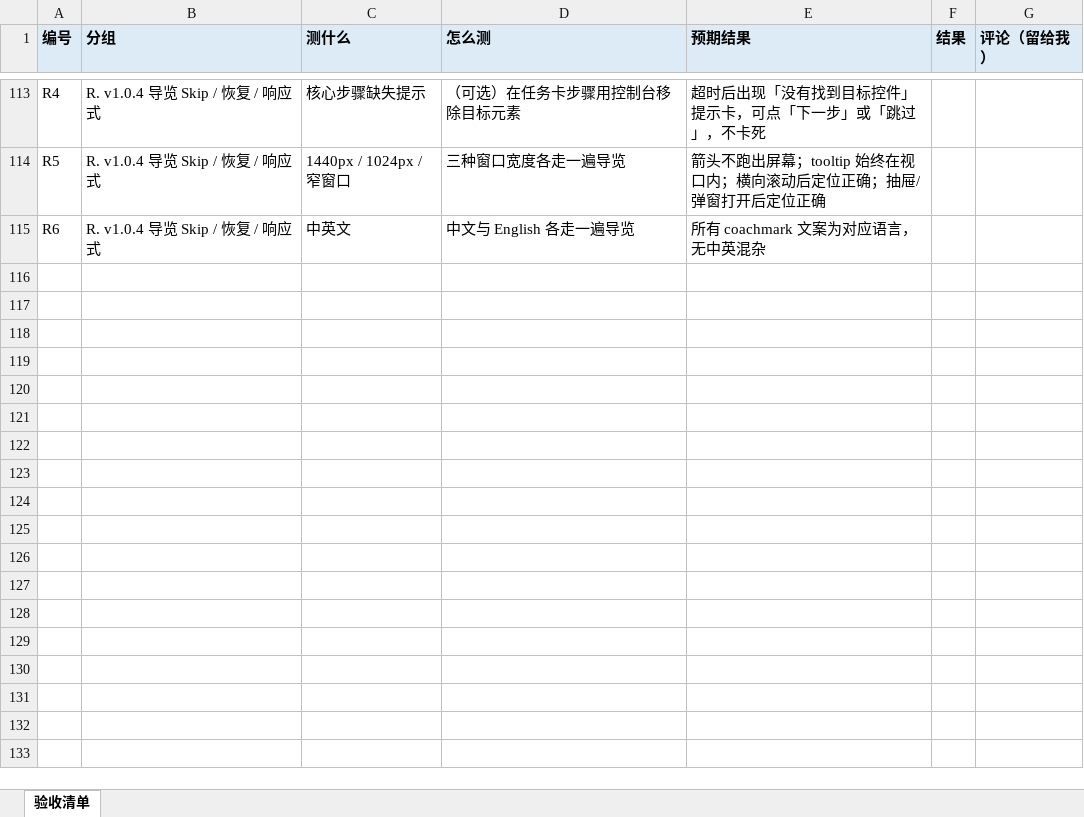
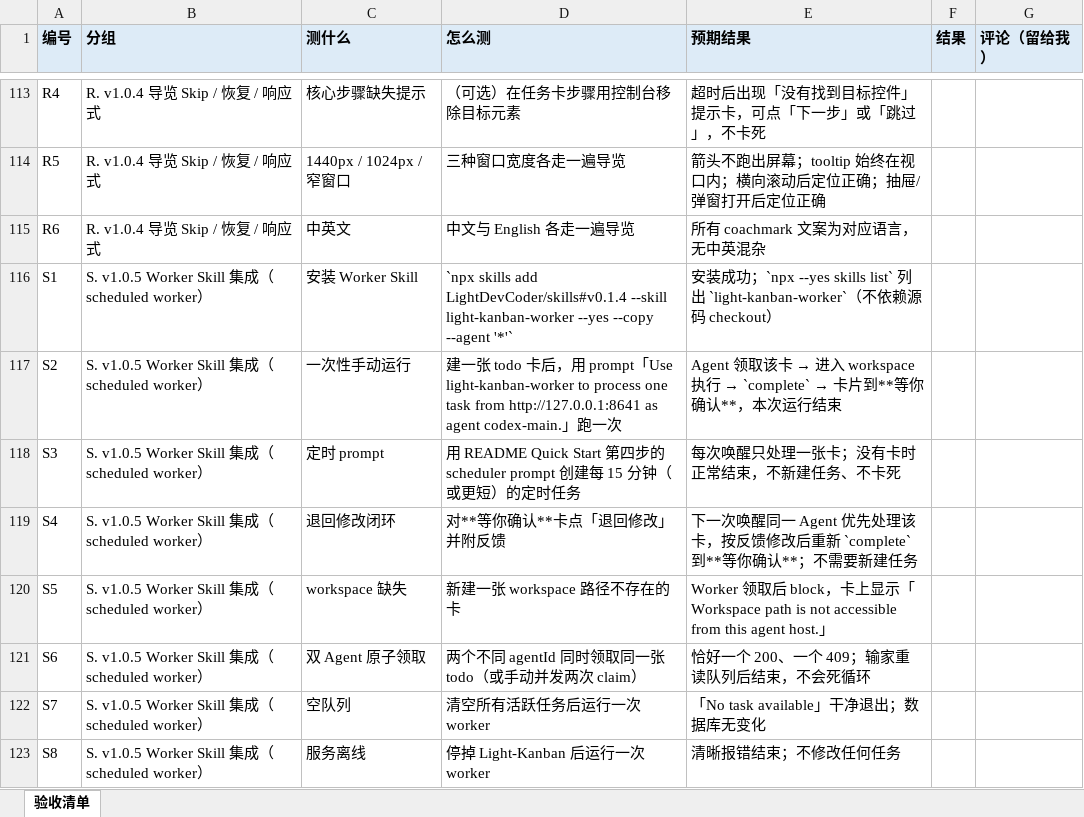
Before and after one commit to LightDevCoder/light-kanban, an Excel workbook: docs/light-kanban-验收清单.xlsx, sheet 验收清单, drawn as a sheet; only a part is shown, gaps mark what is left out; values as stored, in another font and other column widths than the file's, no borders; the diff names each change by its address in the sheet, - before the commit and + after, or states it on an @@ line.

Commit message:
docs: v1.0.5 candidate — Worker Skill Quick Start, Use Cases, integration docs
README/README_CN Quick Start rewritten as the five-step released-binary +
light-kanban-worker Skill path with a copyable scheduler prompt and a
one-shot manual run example; Use Cases added (scheduled coding agent,
multi-agent queue, review loop, blocked work, cross-project queue,
boundary); raw curl demoted to Manual Agent Integration. spec.md records
the v1.0.5 no-API-change Worker Integration decisions; manual checklist
gains section S (worker integration) with regenerated xlsx; frontend
version bumped to 1.0.5; PROGRESS records the v1.0.5 candidate and its
release gate. make check and make cross (4 platforms) PASS.

```diff
--- a/docs/light-kanban-验收清单.xlsx (sheet 验收清单)
+++ b/docs/light-kanban-验收清单.xlsx (sheet 验收清单)
+row 116: S1 | S. v1.0.5 Worker Skill 集成（scheduled worker） | 安装 Worker Skill | `npx skills add LightDevCoder/skills#v0.1.4 --skill light-kanban-worker --yes --copy --agent '*'` | 安装成功；`npx --yes skills list` 列出 `light-kanban-worker`（不依赖源码 checkout）
+row 117: S2 | S. v1.0.5 Worker Skill 集成（scheduled worker） | 一次性手动运行 | 建一张 todo 卡后，用 prompt「Use light-kanban-worker to process one task from http://127.0.0.1:8641 as agent codex-main.」跑一次 | Agent 领取该卡 → 进入 workspace 执行 → `complete` → 卡片到**等你确认**，本次运行结束
+row 118: S3 | S. v1.0.5 Worker Skill 集成（scheduled worker） | 定时 prompt | 用 README Quick Start 第四步的 scheduler prompt 创建每 15 分钟（或更短）的定时任务 | 每次唤醒只处理一张卡；没有卡时正常结束，不新建任务、不卡死
+row 119: S4 | S. v1.0.5 Worker Skill 集成（scheduled worker） | 退回修改闭环 | 对**等你确认**卡点「退回修改」并附反馈 | 下一次唤醒同一 Agent 优先处理该卡，按反馈修改后重新 `complete` 到**等你确认**；不需要新建任务
+row 120: S5 | S. v1.0.5 Worker Skill 集成（scheduled worker） | workspace 缺失 | 新建一张 workspace 路径不存在的卡 | Worker 领取后 block，卡上显示「Workspace path is not accessible from this agent host.」
+row 121: S6 | S. v1.0.5 Worker Skill 集成（scheduled worker） | 双 Agent 原子领取 | 两个不同 agentId 同时领取同一张 todo（或手动并发两次 claim） | 恰好一个 200、一个 409；输家重读队列后结束，不会死循环
+row 122: S7 | S. v1.0.5 Worker Skill 集成（scheduled worker） | 空队列 | 清空所有活跃任务后运行一次 worker | 「No task available」干净退出；数据库无变化
+row 123: S8 | S. v1.0.5 Worker Skill 集成（scheduled worker） | 服务离线 | 停掉 Light-Kanban 后运行一次 worker | 清晰报错结束；不修改任何任务
```
Also changed, not shown: 7 other files.
